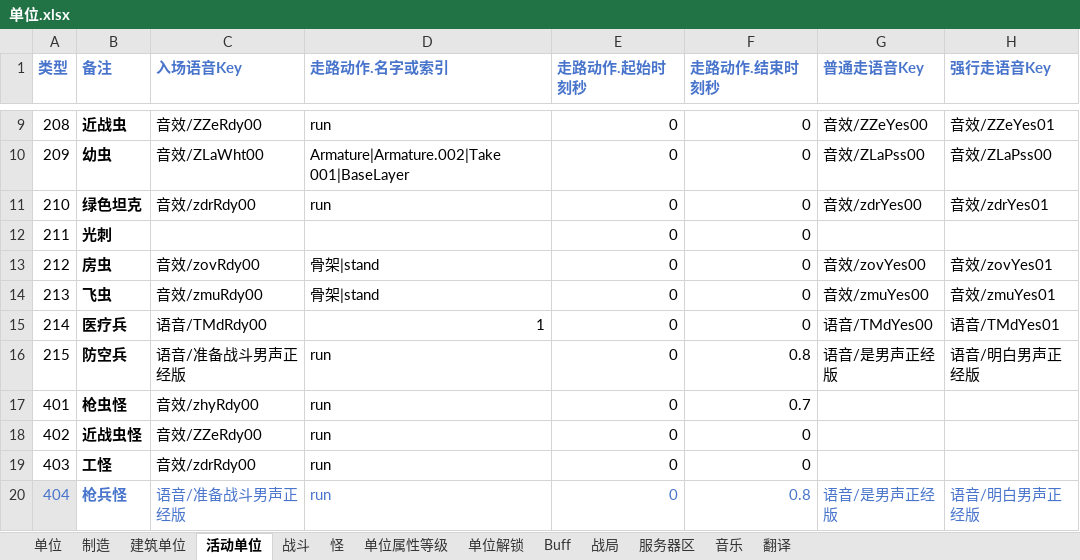
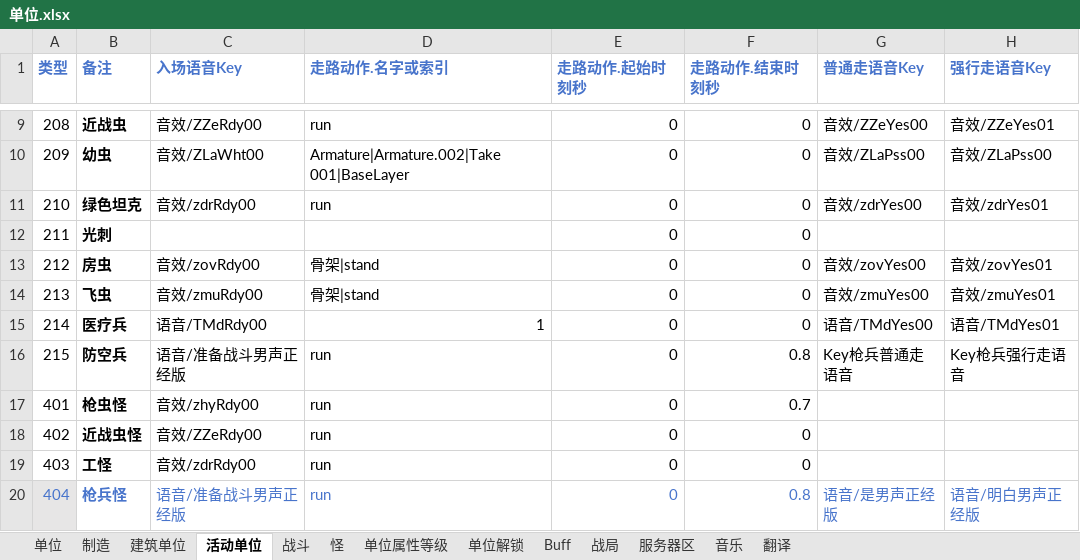
Before and after one commit to 544898458/Iocp20Coroutine, an Excel workbook: Iocp20Coroutine/表/单位.xlsx, sheet 活动单位, drawn as a sheet; only a part is shown, gaps mark what is left out; values as stored, in another font and other column widths than the file's, no borders; the diff names each change by its address in the sheet, - before the commit and + after, or states it on an @@ line.

```diff
--- a/Iocp20Coroutine/表/单位.xlsx (sheet 活动单位)
+++ b/Iocp20Coroutine/表/单位.xlsx (sheet 活动单位)
-G16 (普通走语音Key): 语音/是男声正经版
+G16 (普通走语音Key): Key枪兵普通走语音
-H16 (强行走语音Key): 语音/明白男声正经版
+H16 (强行走语音Key): Key枪兵强行走语音
```
Also changed, not shown: sheet 翻译, sheet 战局, sheet 单位, 15 other files.
